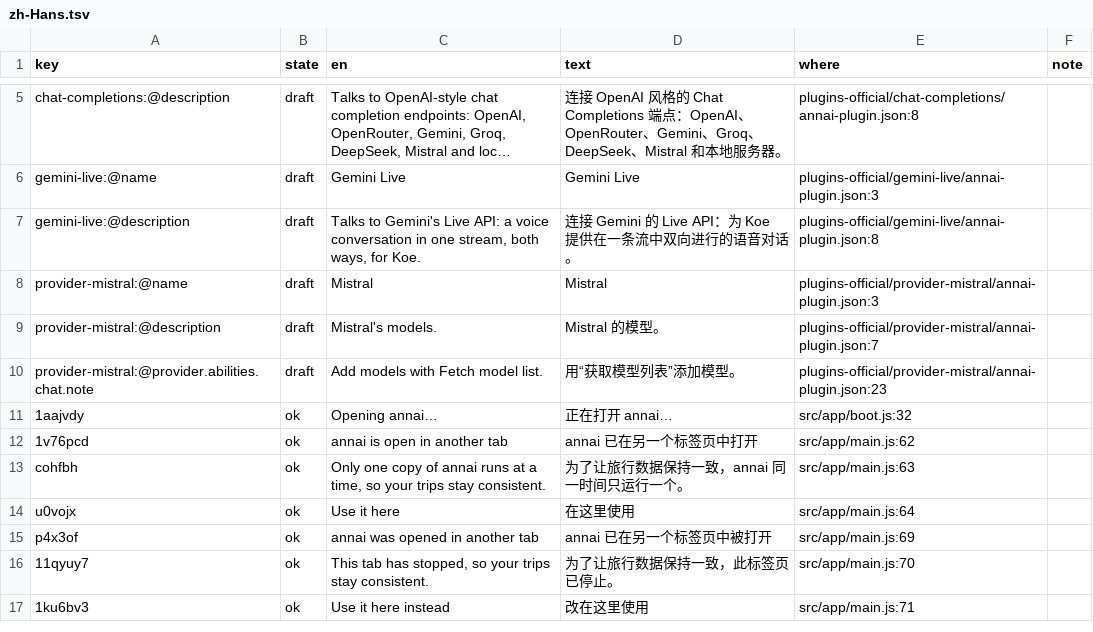
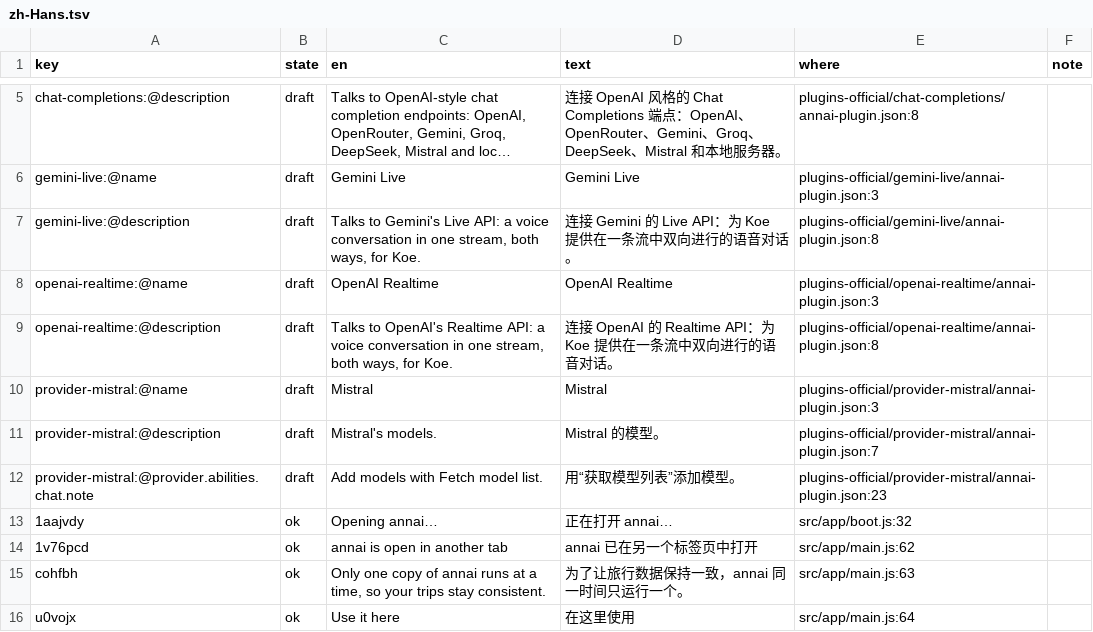
Before and after one commit to annai-guide/annai, a TSV file: l10n/zh-Hans.tsv, drawn as a sheet; only a part is shown, gaps mark what is left out; the shorter side is filled out with more unchanged rows; long unchanged cells end in ….

```diff
--- a/l10n/zh-Hans.tsv
+++ b/l10n/zh-Hans.tsv
@@ -7,2 +7,4 @@ gemini-live:@name	draft	Gemini Live	Gemini Live	plugins-official/gemini-live/ann
 gemini-live:@description	draft	Talks to Gemini's Live API: a voice conversation in one stream, both ways, for Koe.	连接 Gemini 的 Live API：为 Koe 提供在一条流中双向进行的语音对话。	plugins-official/gemini-live/annai-plugin.json:8	
+openai-realtime:@name	draft	OpenAI Realtime	OpenAI Realtime	plugins-official/openai-realtime/annai-plugin.json:3	
+openai-realtime:@description	draft	Talks to OpenAI's Realtime API: a voice conversation in one stream, both ways, for Koe.	连接 OpenAI 的 Realtime API：为 Koe 提供在一条流中双向进行的语音对话。	plugins-official/openai-realtime/annai-plugin.json:8	
 provider-mistral:@name	draft	Mistral	Mistral	plugins-official/provider-mistral/annai-plugin.json:3	
```
Also changed, not shown: l10n/ja.tsv, 7 other files.
